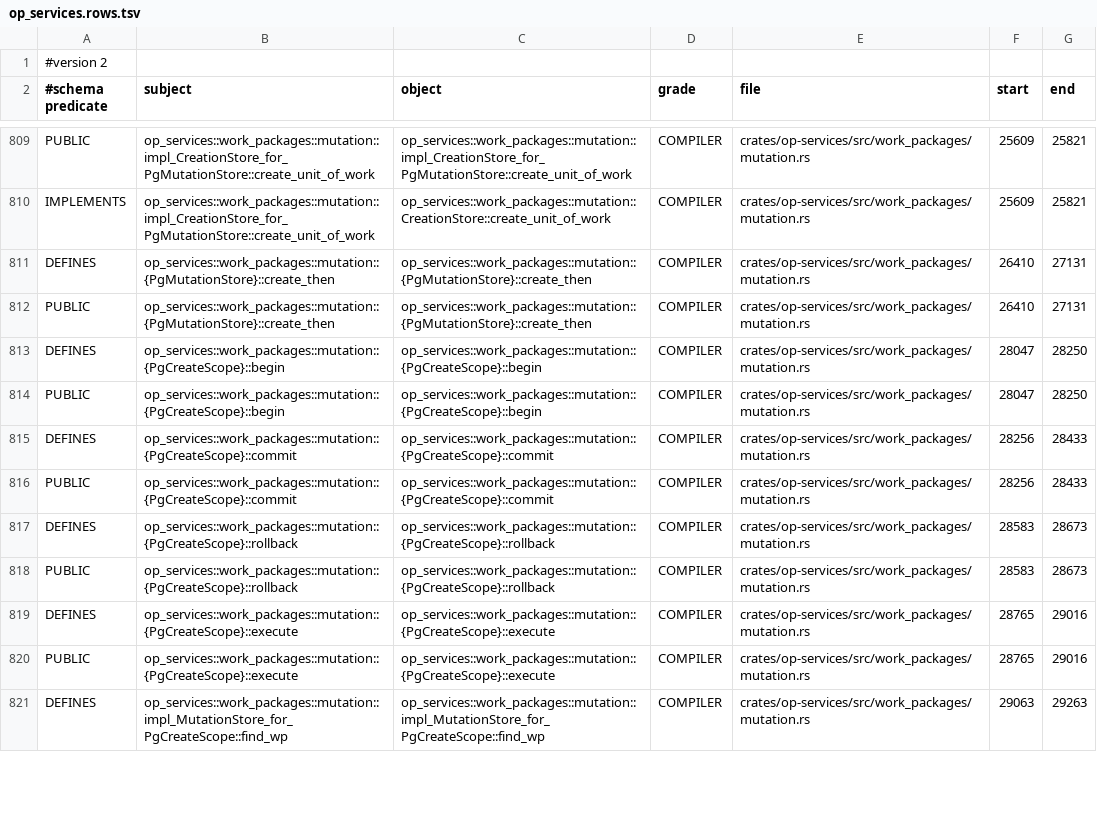
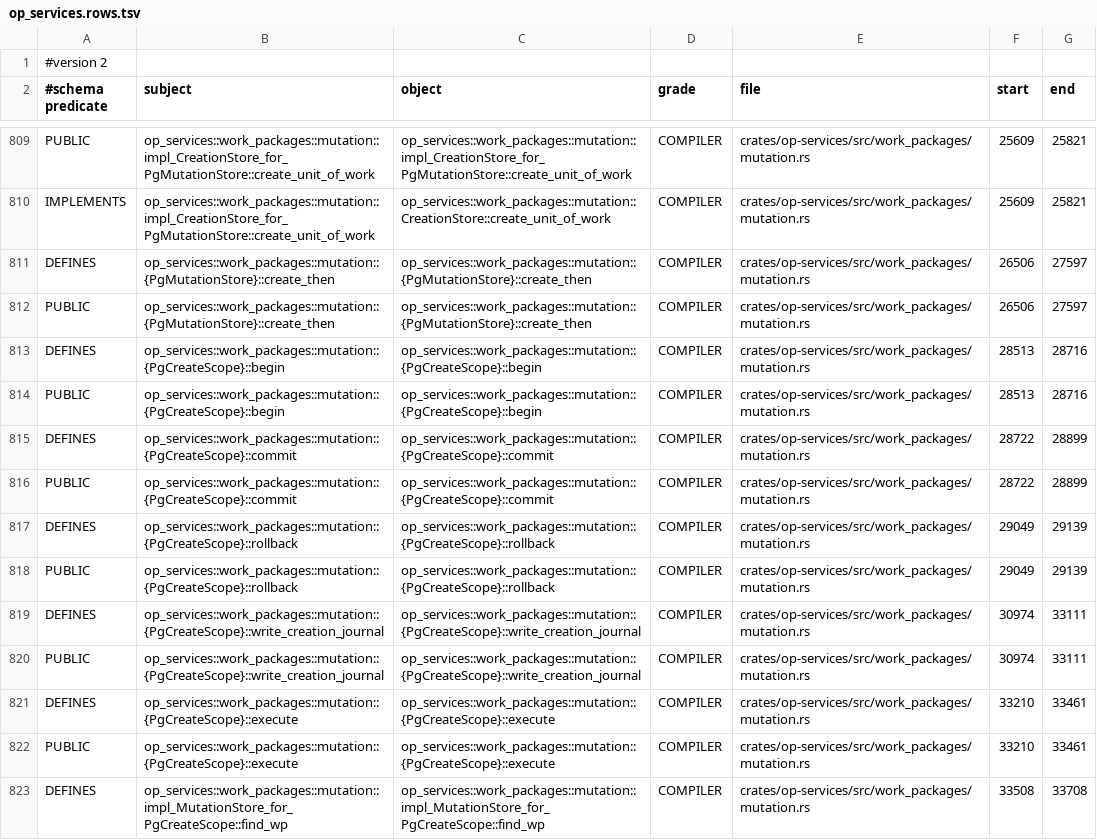
Before and after one commit to AdaWorldAPI/openproject-nexgen-rs, a TSV file: oracle/charon/op_services.rows.tsv, drawn as a sheet; only a part is shown, gaps mark what is left out; the diff covers the shown part only.

```diff
--- a/oracle/charon/op_services.rows.tsv
+++ b/oracle/charon/op_services.rows.tsv
@@ -810,12 +810,14 @@ PUBLIC	op_services::work_packages::mutation::impl_CreationStore_for_PgMutationSt
 IMPLEMENTS	op_services::work_packages::mutation::impl_CreationStore_for_PgMutationStore::create_unit_of_work	op_services::work_packages::mutation::CreationStore::create_unit_of_work	COMPILER	crates/op-services/src/work_packages/mutation.rs	25609	25821
-DEFINES	op_services::work_packages::mutation::{PgMutationStore}::create_then	op_services::work_packages::mutation::{PgMutationStore}::create_then	COMPILER	crates/op-services/src/work_packages/mutation.rs	26410	27131
-PUBLIC	op_services::work_packages::mutation::{PgMutationStore}::create_then	op_services::work_packages::mutation::{PgMutationStore}::create_then	COMPILER	crates/op-services/src/work_packages/mutation.rs	26410	27131
-DEFINES	op_services::work_packages::mutation::{PgCreateScope}::begin	op_services::work_packages::mutation::{PgCreateScope}::begin	COMPILER	crates/op-services/src/work_packages/mutation.rs	28047	28250
-PUBLIC	op_services::work_packages::mutation::{PgCreateScope}::begin	op_services::work_packages::mutation::{PgCreateScope}::begin	COMPILER	crates/op-services/src/work_packages/mutation.rs	28047	28250
-DEFINES	op_services::work_packages::mutation::{PgCreateScope}::commit	op_services::work_packages::mutation::{PgCreateScope}::commit	COMPILER	crates/op-services/src/work_packages/mutation.rs	28256	28433
-PUBLIC	op_services::work_packages::mutation::{PgCreateScope}::commit	op_services::work_packages::mutation::{PgCreateScope}::commit	COMPILER	crates/op-services/src/work_packages/mutation.rs	28256	28433
-DEFINES	op_services::work_packages::mutation::{PgCreateScope}::rollback	op_services::work_packages::mutation::{PgCreateScope}::rollback	COMPILER	crates/op-services/src/work_packages/mutation.rs	28583	28673
-PUBLIC	op_services::work_packages::mutation::{PgCreateScope}::rollback	op_services::work_packages::mutation::{PgCreateScope}::rollback	COMPILER	crates/op-services/src/work_packages/mutation.rs	28583	28673
-DEFINES	op_services::work_packages::mutation::{PgCreateScope}::execute	op_services::work_packages::mutation::{PgCreateScope}::execute	COMPILER	crates/op-services/src/work_packages/mutation.rs	28765	29016
-PUBLIC	op_services::work_packages::mutation::{PgCreateScope}::execute	op_services::work_packages::mutation::{PgCreateScope}::execute	COMPILER	crates/op-services/src/work_packages/mutation.rs	28765	29016
-DEFINES	op_services::work_packages::mutation::impl_MutationStore_for_PgCreateScope::find_wp	op_services::work_packages::mutation::impl_MutationStore_for_PgCreateScope::find_wp	COMPILER	crates/op-services/src/work_packages/mutation.rs	29063	29263
+DEFINES	op_services::work_packages::mutation::{PgMutationStore}::create_then	op_services::work_packages::mutation::{PgMutationStore}::create_then	COMPILER	crates/op-services/src/work_packages/mutation.rs	26506	27597
+PUBLIC	op_services::work_packages::mutation::{PgMutationStore}::create_then	op_services::work_packages::mutation::{PgMutationStore}::create_then	COMPILER	crates/op-services/src/work_packages/mutation.rs	26506	27597
+DEFINES	op_services::work_packages::mutation::{PgCreateScope}::begin	op_services::work_packages::mutation::{PgCreateScope}::begin	COMPILER	crates/op-services/src/work_packages/mutation.rs	28513	28716
+PUBLIC	op_services::work_packages::mutation::{PgCreateScope}::begin	op_services::work_packages::mutation::{PgCreateScope}::begin	COMPILER	crates/op-services/src/work_packages/mutation.rs	28513	28716
+DEFINES	op_services::work_packages::mutation::{PgCreateScope}::commit	op_services::work_packages::mutation::{PgCreateScope}::commit	COMPILER	crates/op-services/src/work_packages/mutation.rs	28722	28899
+PUBLIC	op_services::work_packages::mutation::{PgCreateScope}::commit	op_services::work_packages::mutation::{PgCreateScope}::commit	COMPILER	crates/op-services/src/work_packages/mutation.rs	28722	28899
+DEFINES	op_services::work_packages::mutation::{PgCreateScope}::rollback	op_services::work_packages::mutation::{PgCreateScope}::rollback	COMPILER	crates/op-services/src/work_packages/mutation.rs	29049	29139
+PUBLIC	op_services::work_packages::mutation::{PgCreateScope}::rollback	op_services::work_packages::mutation::{PgCreateScope}::rollback	COMPILER	crates/op-services/src/work_packages/mutation.rs	29049	29139
+DEFINES	op_services::work_packages::mutation::{PgCreateScope}::write_creation_journal	op_services::work_packages::mutation::{PgCreateScope}::write_creation_journal	COMPILER	crates/op-services/src/work_packages/mutation.rs	30974	33111
+PUBLIC	op_services::work_packages::mutation::{PgCreateScope}::write_creation_journal	op_services::work_packages::mutation::{PgCreateScope}::write_creation_journal	COMPILER	crates/op-services/src/work_packages/mutation.rs	30974	33111
+DEFINES	op_services::work_packages::mutation::{PgCreateScope}::execute	op_services::work_packages::mutation::{PgCreateScope}::execute	COMPILER	crates/op-services/src/work_packages/mutation.rs	33210	33461
+PUBLIC	op_services::work_packages::mutation::{PgCreateScope}::execute	op_services::work_packages::mutation::{PgCreateScope}::execute	COMPILER	crates/op-services/src/work_packages/mutation.rs	33210	33461
+DEFINES	op_services::work_packages::mutation::impl_MutationStore_for_PgCreateScope::find_wp	op_services::work_packages::mutation::impl_MutationStore_for_PgCreateScope::find_wp	COMPILER	crates/op-services/src/work_packages/mutation.rs	33508	33708
```
Also changed, not shown: 64 edited cells elsewhere in this file, oracle/charon/op_services.files.tsv, oracle/charon/op_services.residuals.tsv, 4 other files.
